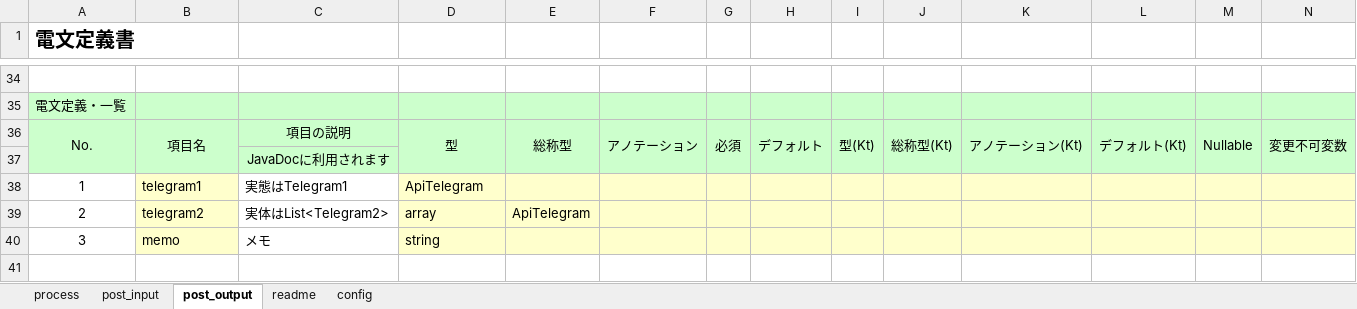
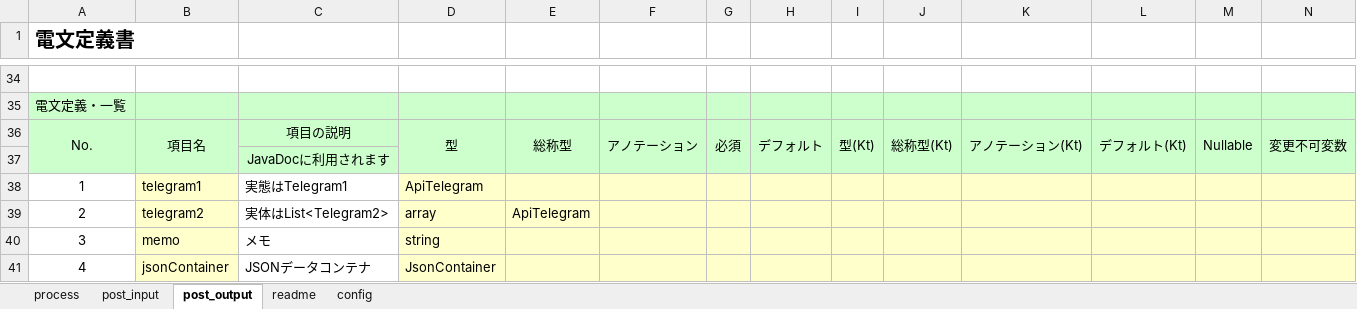
Before and after one commit to uedaueo/BlancoRestAutotest, an Excel workbook: meta/api/GetTableSample5.xlsx, sheet post_output, drawn as a sheet; only a part is shown, gaps mark what is left out; values as stored, in another font and other column widths than the file's, no borders; rows hold the shown columns only; the diff names each change by its address in the sheet, - before the commit and + after, or states it on an @@ line.

```diff
--- a/meta/api/GetTableSample5.xlsx (sheet post_output)
+++ b/meta/api/GetTableSample5.xlsx (sheet post_output)
+row 41: 4 | jsonContainer | JSONデータコンテナ | JsonContainer
```
Also changed, not shown: sheet post_input, meta/program/BlancoRestAutotestTask.xlsx, meta/program/BlancoRestAutotestTestCaseData.xlsx, 19 other files.
